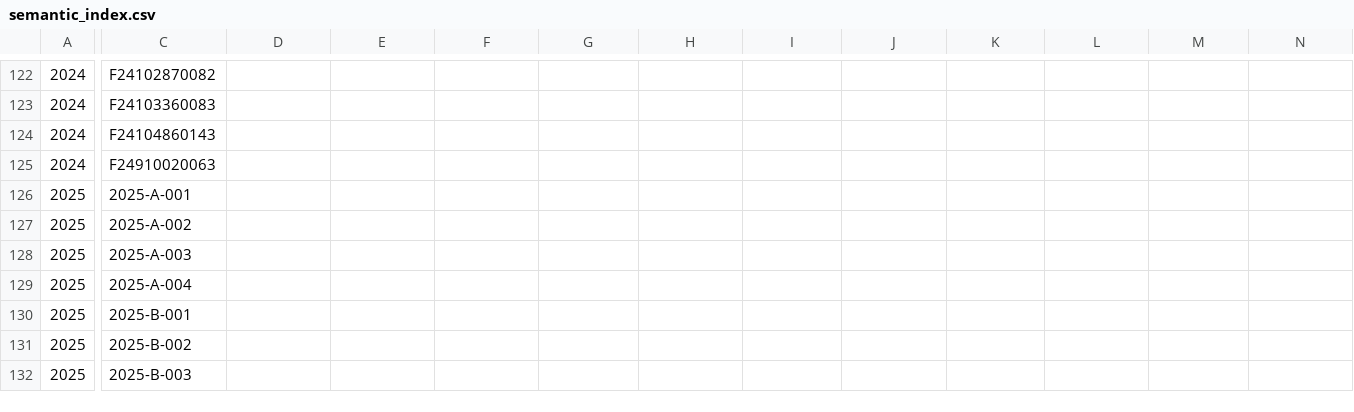
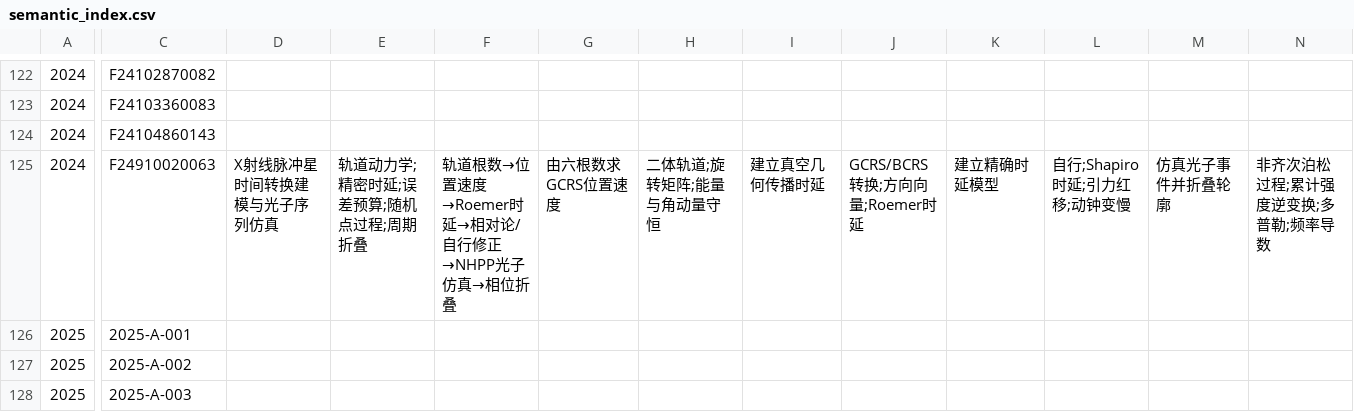
Before and after one commit to excalibur-saber-666/-Huawei_Cup, a CSV file: metadata/semantic_index.csv, drawn as a sheet; only a part is shown, gaps mark what is left out; the shorter side is filled out with more unchanged rows; the diff covers the shown part only; the diff names each change by its address in the sheet, - before the commit and + after, or states it on an @@ line.

```diff
--- a/metadata/semantic_index.csv
+++ b/metadata/semantic_index.csv
-D125: (empty)
+D125: X射线脉冲星时间转换建模与光子序列仿真
-E125: (empty)
+E125: 轨道动力学;精密时延;误差预算;随机点过程;周期折叠
-F125: (empty)
+F125: 轨道根数→位置速度→Roemer时延→相对论/自行修正→NHPP光子仿真→相位折叠
-G125: (empty)
+G125: 由六根数求GCRS位置速度
-H125: (empty)
+H125: 二体轨道;旋转矩阵;能量与角动量守恒
-I125: (empty)
+I125: 建立真空几何传播时延
-J125: (empty)
+J125: GCRS/BCRS转换;方向向量;Roemer时延
-K125: (empty)
+K125: 建立精确时延模型
-L125: (empty)
+L125: 自行;Shapiro时延;引力红移;动钟变慢
-M125: (empty)
+M125: 仿真光子事件并折叠轮廓
-N125: (empty)
+N125: 非齐次泊松过程;累计强度逆变换;多普勒;频率导数
```
Also changed, not shown: 11 edited cells elsewhere in this file, 8 other files.
